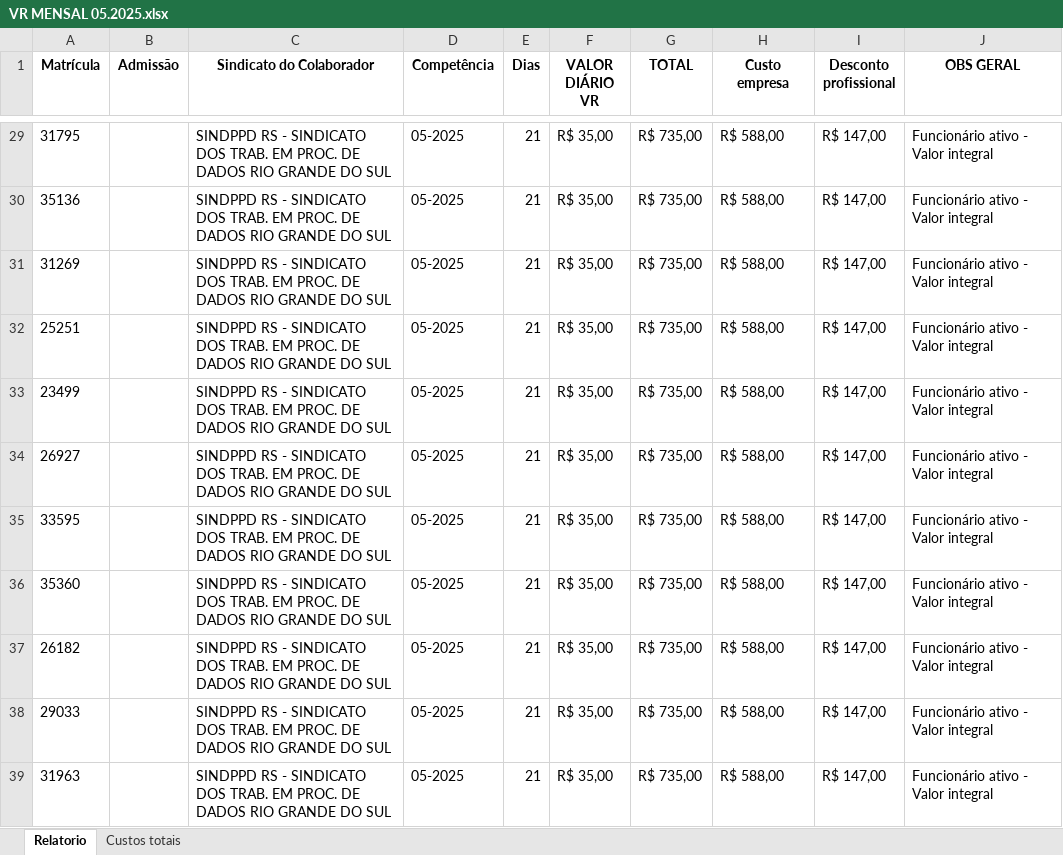
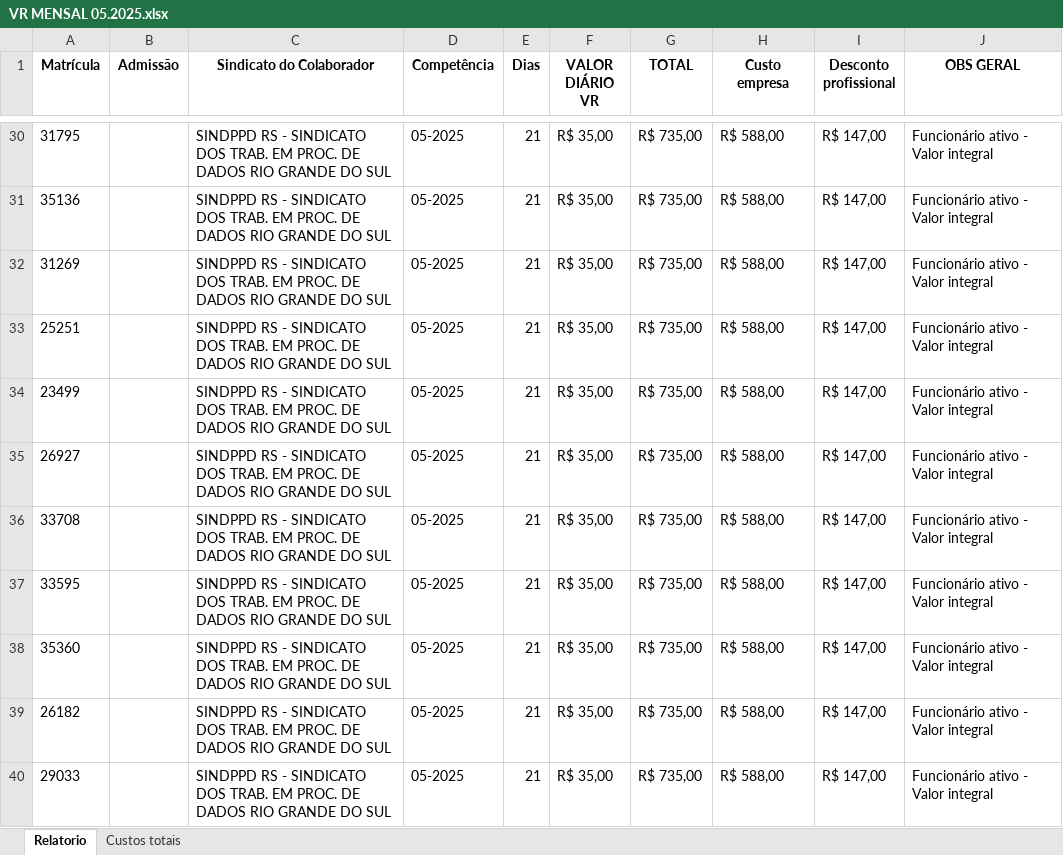
Before and after one commit to costadiogo/vr-va-report, an Excel workbook: VR MENSAL 05.2025.xlsx, sheet Relatorio, drawn as a sheet; only a part is shown, gaps mark what is left out; the shorter side is filled out with more unchanged rows; values as stored, in another font and other column widths than the file's, no borders; the diff covers the shown part only; the diff names each change by its address in the sheet, - before the commit and + after, or states it on an @@ line.

```diff
--- a/VR MENSAL 05.2025.xlsx (sheet Relatorio)
+++ b/VR MENSAL 05.2025.xlsx (sheet Relatorio)
+row 36: 33708 |  | SINDPPD RS - SINDICATO DOS TRAB. EM PROC. DE DADOS RIO GRANDE DO SUL | 05-2025 | 21 | R$ 35,00 | R$ 735,00 | R$ 588,00 | R$ 147,00 | Funcionário ativo - Valor integral
```
Also changed, not shown: 61 added rows and 27 edited cells elsewhere in this sheet, sheet Custos totais, 7 other files.
